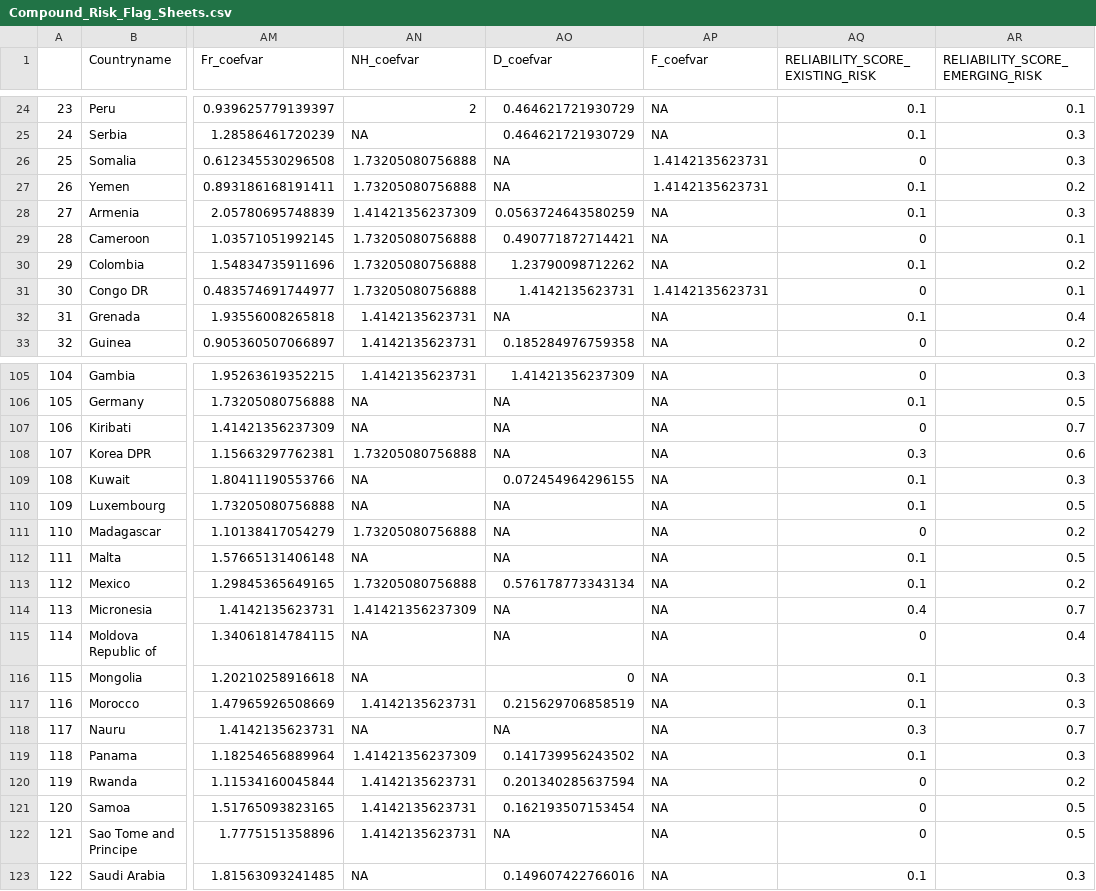
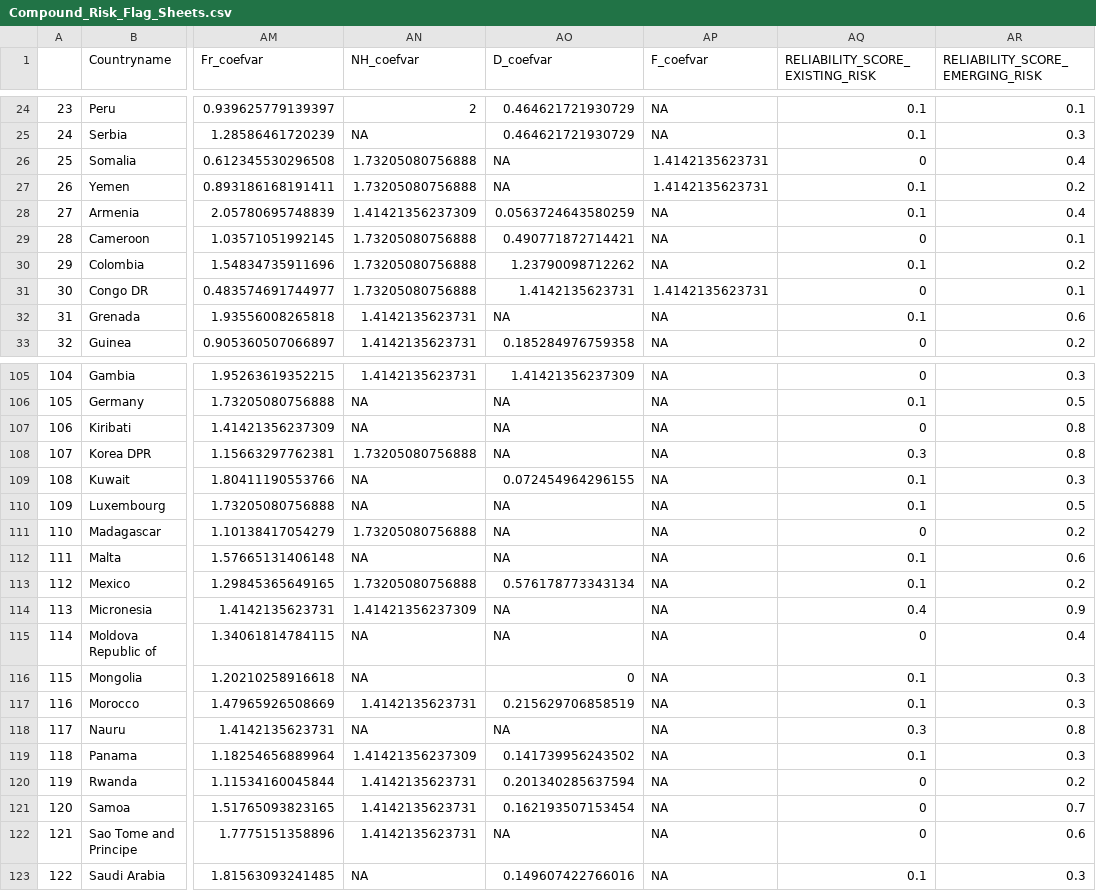
Before and after one commit to ljonestz/compoundriskdata, a CSV file: Risk_sheets/Compound_Risk_Flag_Sheets.csv, drawn as a sheet; only a part is shown, gaps mark what is left out; the diff covers the shown part only; the diff names each change by its address in the sheet, - before the commit and + after, or states it on an @@ line.

```diff
--- a/Risk_sheets/Compound_Risk_Flag_Sheets.csv
+++ b/Risk_sheets/Compound_Risk_Flag_Sheets.csv
-AR26 (RELIABILITY_SCORE_EMERGING_RISK): 0.3
+AR26 (RELIABILITY_SCORE_EMERGING_RISK): 0.4
-AR28 (RELIABILITY_SCORE_EMERGING_RISK): 0.3
+AR28 (RELIABILITY_SCORE_EMERGING_RISK): 0.4
-AR32 (RELIABILITY_SCORE_EMERGING_RISK): 0.4
+AR32 (RELIABILITY_SCORE_EMERGING_RISK): 0.6
-AR107 (RELIABILITY_SCORE_EMERGING_RISK): 0.7
+AR107 (RELIABILITY_SCORE_EMERGING_RISK): 0.8
-AR108 (RELIABILITY_SCORE_EMERGING_RISK): 0.6
+AR108 (RELIABILITY_SCORE_EMERGING_RISK): 0.8
-AR112 (RELIABILITY_SCORE_EMERGING_RISK): 0.5
+AR112 (RELIABILITY_SCORE_EMERGING_RISK): 0.6
-AR114 (RELIABILITY_SCORE_EMERGING_RISK): 0.7
+AR114 (RELIABILITY_SCORE_EMERGING_RISK): 0.9
-AR118 (RELIABILITY_SCORE_EMERGING_RISK): 0.7
+AR118 (RELIABILITY_SCORE_EMERGING_RISK): 0.8
-AR121 (RELIABILITY_SCORE_EMERGING_RISK): 0.5
+AR121 (RELIABILITY_SCORE_EMERGING_RISK): 0.7
-AR122 (RELIABILITY_SCORE_EMERGING_RISK): 0.5
+AR122 (RELIABILITY_SCORE_EMERGING_RISK): 0.6
```
Also changed, not shown: 20 edited cells elsewhere in this file, Risk_sheets/debtsheet.csv, Risk_sheets/reliabilitysheet.csv, 3 other files.
